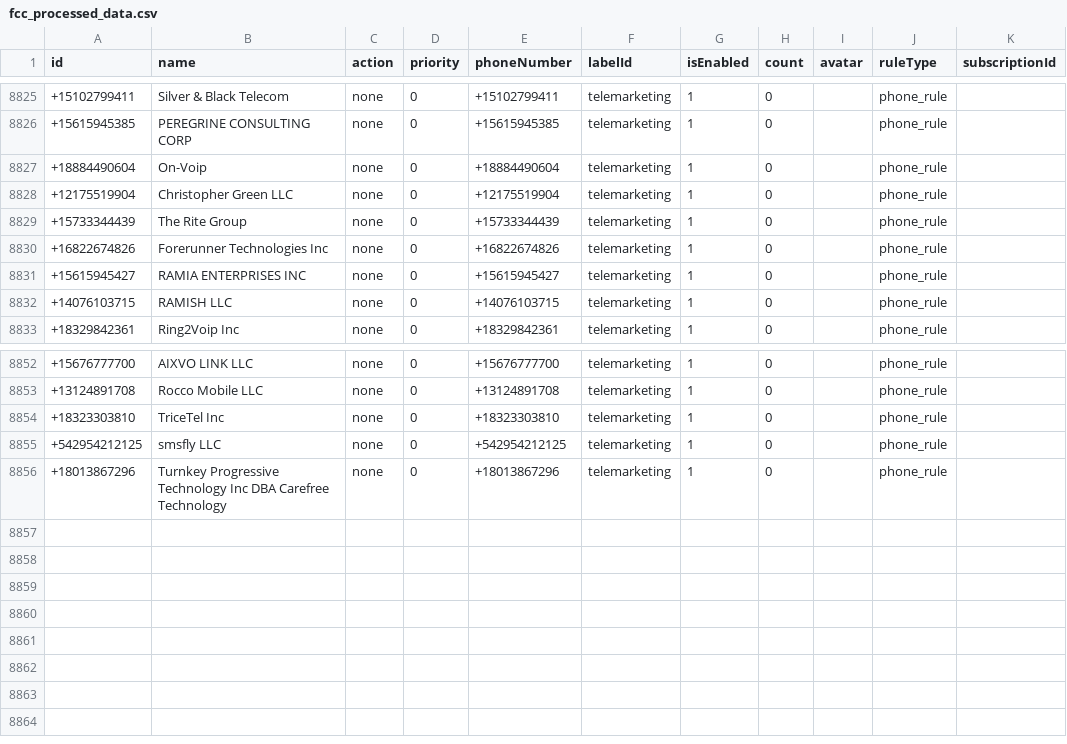
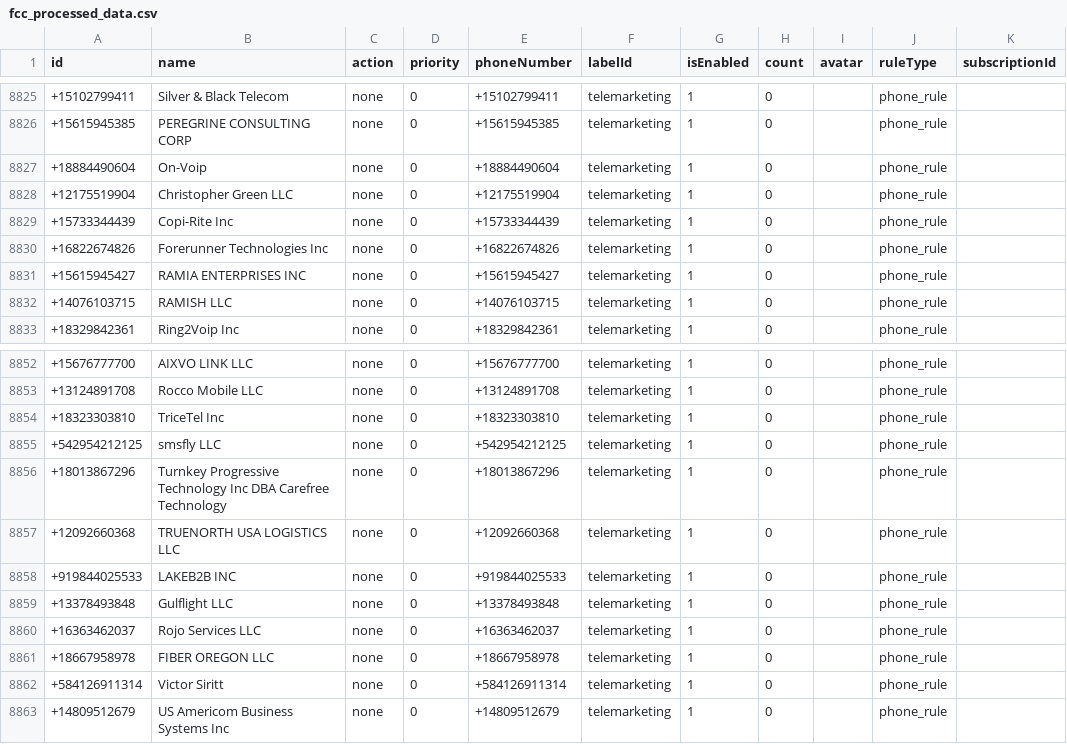
Before and after one commit to choicenew/yourcallrule, a CSV file: US/fcc_processed_data.csv, drawn as a sheet; only a part is shown, gaps mark what is left out.

```diff
--- a/US/fcc_processed_data.csv
+++ b/US/fcc_processed_data.csv
@@ -8828,3 +8828,3 @@ id,name,action,priority,phoneNumber,labelId,isEnabled,count,avatar,ruleType,subs
 +12175519904,Christopher Green LLC,none,0,+12175519904,telemarketing,1,0,,phone_rule,
-+15733344439,The Rite Group,none,0,+15733344439,telemarketing,1,0,,phone_rule,
++15733344439,Copi-Rite Inc,none,0,+15733344439,telemarketing,1,0,,phone_rule,
 +16822674826,Forerunner Technologies Inc,none,0,+16822674826,telemarketing,1,0,,phone_rule,
@@ -8856 +8856,8 @@ id,name,action,priority,phoneNumber,labelId,isEnabled,count,avatar,ruleType,subs
 +18013867296,Turnkey Progressive Technology Inc DBA Carefree Technology,none,0,+18013867296,telemarketing,1,0,,phone_rule,
++12092660368,TRUENORTH USA LOGISTICS LLC,none,0,+12092660368,telemarketing,1,0,,phone_rule,
++919844025533,LAKEB2B INC,none,0,+919844025533,telemarketing,1,0,,phone_rule,
++13378493848,Gulflight LLC,none,0,+13378493848,telemarketing,1,0,,phone_rule,
++16363462037,Rojo Services LLC,none,0,+16363462037,telemarketing,1,0,,phone_rule,
++18667958978,FIBER OREGON LLC,none,0,+18667958978,telemarketing,1,0,,phone_rule,
++584126911314,Victor Siritt,none,0,+584126911314,telemarketing,1,0,,phone_rule,
++14809512679,US Americom Business Systems Inc,none,0,+14809512679,telemarketing,1,0,,phone_rule,
```
